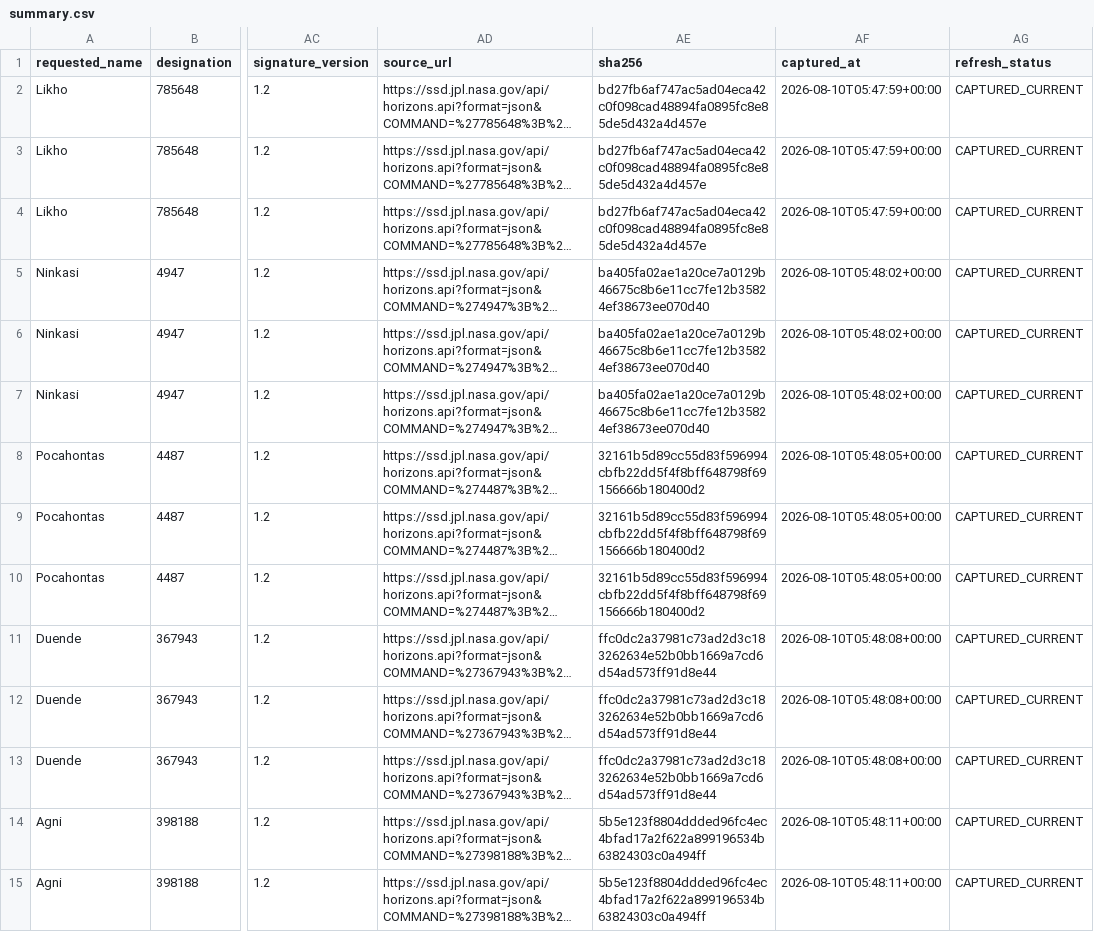
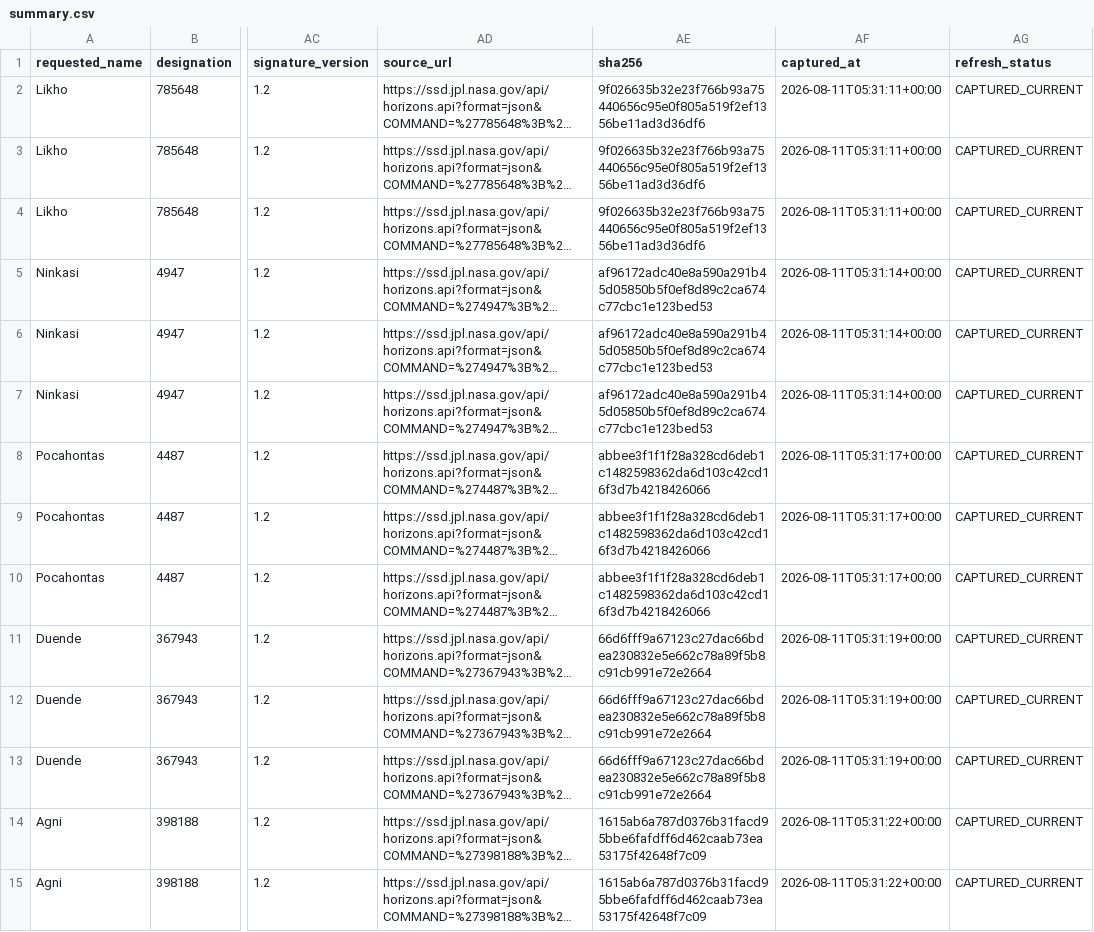
Before and after one commit to achillesromer-coder/Data, a CSV file: data/jpl/neighbours/horizons/latest/summary.csv, drawn as a sheet; only a part is shown, gaps mark what is left out; long unchanged cells end in …; the diff covers the shown part only; the diff names each change by its address in the sheet, - before the commit and + after, or states it on an @@ line.

```diff
--- a/data/jpl/neighbours/horizons/latest/summary.csv
+++ b/data/jpl/neighbours/horizons/latest/summary.csv
-AE2:AE4 (sha256): bd27fb6af747ac5ad04eca42c0f098cad48894fa0895fc8e85de5d432a4d457e
+AE2:AE4 (sha256): 9f026635b32e23f766b93a75440656c95e0f805a519f2ef1356be11ad3d36df6
-AF2:AF4 (captured_at): 2026-08-10T05:47:59+00:00
+AF2:AF4 (captured_at): 2026-08-11T05:31:11+00:00
-AE5:AE7 (sha256): ba405fa02ae1a20ce7a0129b46675c8b6e11cc7fe12b35824ef38673ee070d40
+AE5:AE7 (sha256): af96172adc40e8a590a291b45d05850b5f0ef8d89c2ca674c77cbc1e123bed53
-AF5:AF7 (captured_at): 2026-08-10T05:48:02+00:00
+AF5:AF7 (captured_at): 2026-08-11T05:31:14+00:00
-AE8:AE10 (sha256): 32161b5d89cc55d83f596994cbfb22dd5f4f8bff648798f69156666b180400d2
+AE8:AE10 (sha256): abbee3f1f1f28a328cd6deb1c1482598362da6d103c42cd16f3d7b4218426066
-AF8:AF10 (captured_at): 2026-08-10T05:48:05+00:00
+AF8:AF10 (captured_at): 2026-08-11T05:31:17+00:00
-AE11:AE13 (sha256): ffc0dc2a37981c73ad2d3c183262634e52b0bb1669a7cd6d54ad573ff91d8e44
+AE11:AE13 (sha256): 66d6fff9a67123c27dac66bdea230832e5e662c78a89f5b8c91cb991e72e2664
-AF11:AF13 (captured_at): 2026-08-10T05:48:08+00:00
+AF11:AF13 (captured_at): 2026-08-11T05:31:19+00:00
-AE14:AE15 (sha256): 5b5e123f8804ddded96fc4ec4bfad17a2f622a899196534b63824303c0a494ff
+AE14:AE15 (sha256): 1615ab6a787d0376b31facd95bbe6fafdff6d462caab73ea53175f42648f7c09
-AF14:AF15 (captured_at): 2026-08-10T05:48:11+00:00
+AF14:AF15 (captured_at): 2026-08-11T05:31:22+00:00
```
Also changed, not shown: 68 edited cells elsewhere in this file, data/jpl/horizons/latest/summary.csv, data/jpl/sbdb/latest/summary.csv, 29 other files.
